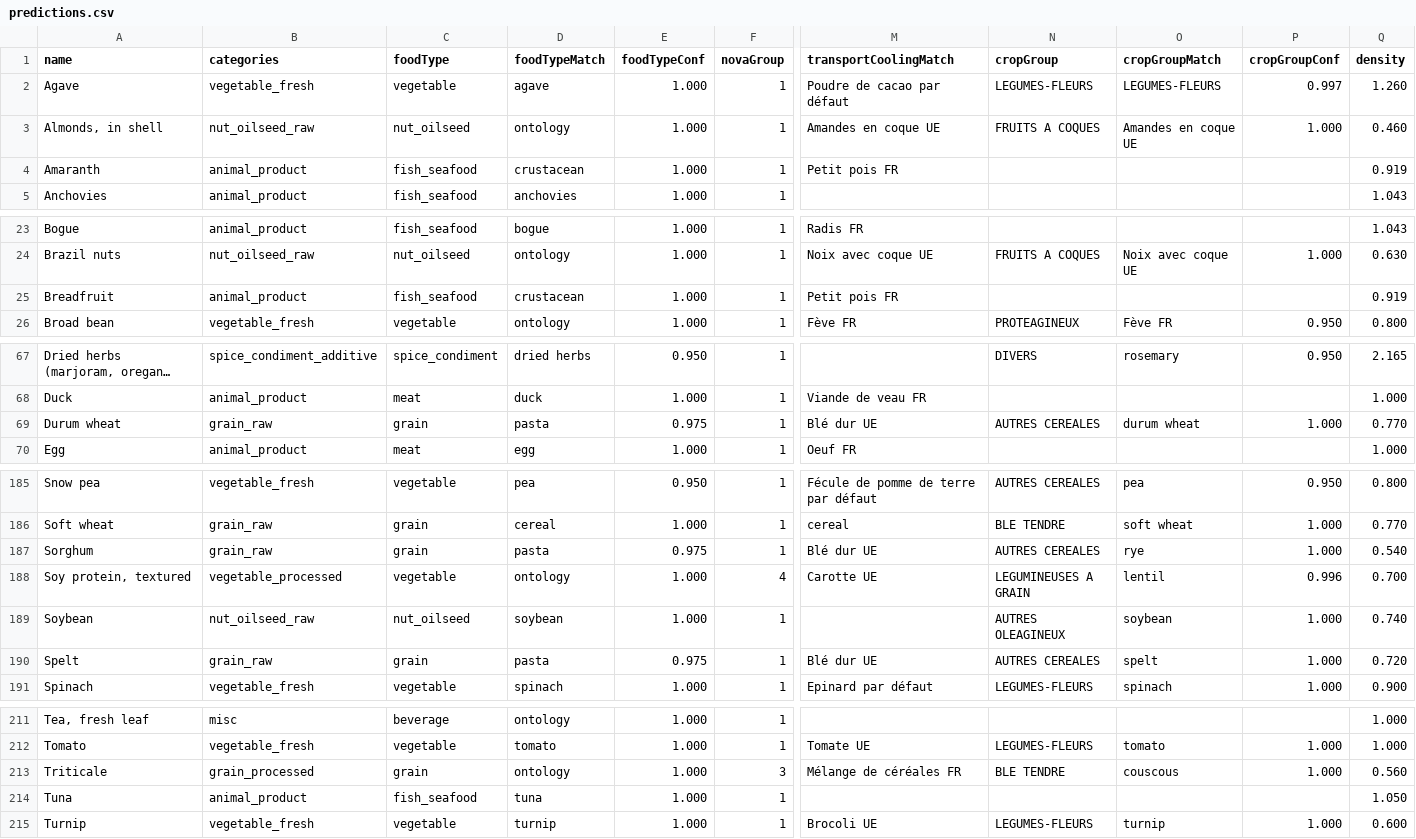
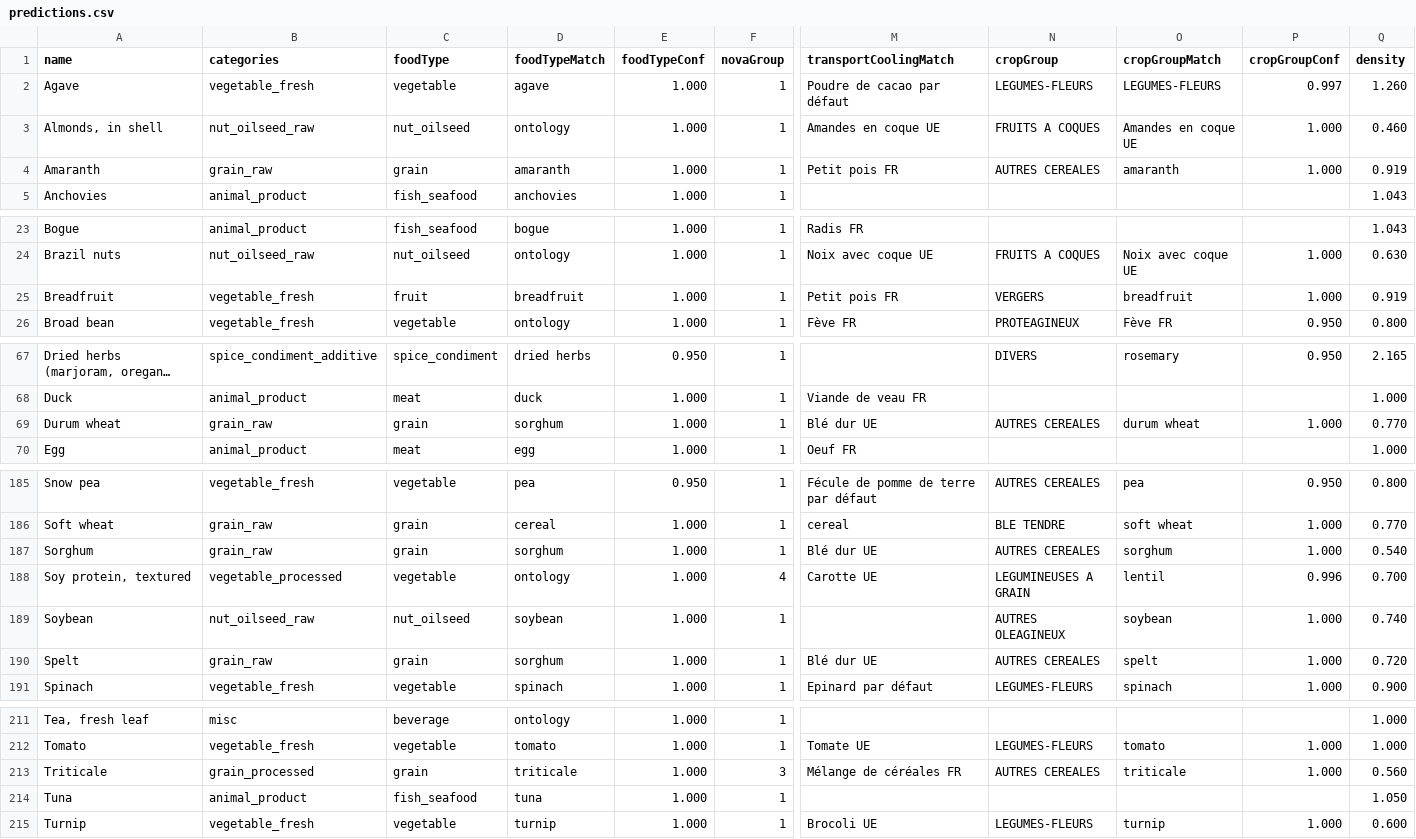
Before and after one commit to MTES-MCT/ecobalyse-method-tooling, a CSV file: food/metadata/generated/predictions.csv, drawn as a sheet; only a part is shown, gaps mark what is left out; long unchanged cells end in …; the diff covers the shown part only; the diff names each change by its address in the sheet, - before the commit and + after, or states it on an @@ line.

Commit message:
fix foodType and cropGroup predictions for exotic items
- Add word boundary matching for all matchers (replaces substring matching)
  to prevent false positives like "bread" matching "breadfruit"

- Add missing entries to food_type.csv:
  - amaranth, triticale, sorghum, teff, kamut, farro, freekeh → grain
  - breadfruit, jackfruit, durian → fruit
  - cassava, taro, yuca, manioc → vegetable

- Add missing entries to cropgroup.csv:
  - amaranth, sorghum, teff, farro, freekeh, kamut, triticale → AUTRES CEREALES

This fixes items with sparse feature vectors that were incorrectly
matching to arbitrary entries due to cosine similarity ties.

```diff
--- a/food/metadata/generated/predictions.csv
+++ b/food/metadata/generated/predictions.csv
-B4 (categories): animal_product
+B4 (categories): grain_raw
-C4 (foodType): fish_seafood
+C4 (foodType): grain
-D4 (foodTypeMatch): crustacean
+D4 (foodTypeMatch): amaranth
-N4 (cropGroup): (empty)
+N4 (cropGroup): AUTRES CEREALES
-O4 (cropGroupMatch): (empty)
+O4 (cropGroupMatch): amaranth
-P4 (cropGroupConf): (empty)
+P4 (cropGroupConf): 1.000
-B25 (categories): animal_product
+B25 (categories): vegetable_fresh
-C25 (foodType): fish_seafood
+C25 (foodType): fruit
-D25 (foodTypeMatch): crustacean
+D25 (foodTypeMatch): breadfruit
-N25 (cropGroup): (empty)
+N25 (cropGroup): VERGERS
-O25 (cropGroupMatch): (empty)
+O25 (cropGroupMatch): breadfruit
-P25 (cropGroupConf): (empty)
+P25 (cropGroupConf): 1.000
-D69 (foodTypeMatch): pasta
+D69 (foodTypeMatch): sorghum
-E69 (foodTypeConf): 0.975
+E69 (foodTypeConf): 1.000
-D187 (foodTypeMatch): pasta
+D187 (foodTypeMatch): sorghum
-E187 (foodTypeConf): 0.975
+E187 (foodTypeConf): 1.000
-O187 (cropGroupMatch): rye
+O187 (cropGroupMatch): sorghum
-D190 (foodTypeMatch): pasta
+D190 (foodTypeMatch): sorghum
-E190 (foodTypeConf): 0.975
+E190 (foodTypeConf): 1.000
-D213 (foodTypeMatch): ontology
+D213 (foodTypeMatch): triticale
-N213 (cropGroup): BLE TENDRE
+N213 (cropGroup): AUTRES CEREALES
-O213 (cropGroupMatch): couscous
+O213 (cropGroupMatch): triticale
```
Also changed, not shown: 9 edited cells elsewhere in this file, 1 other file.
